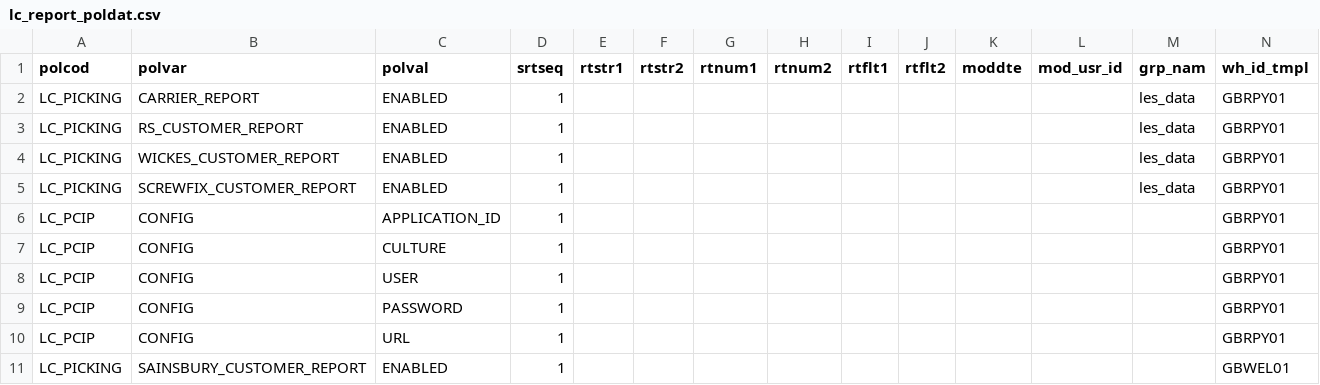
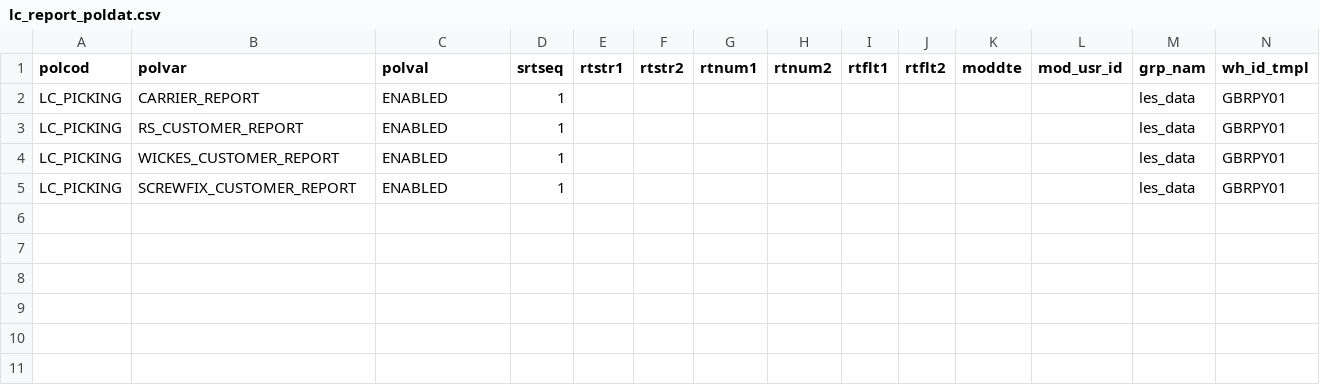
Before and after one commit to Starware/stw-kn-gb01-dev, a CSV file: les/db/data/load/base/safetoload/poldat/lc_report_poldat.csv, drawn as a sheet; the diff names each change by its address in the sheet, - before the commit and + after, or states it on an @@ line.

```diff
--- a/les/db/data/load/base/safetoload/poldat/lc_report_poldat.csv
+++ b/les/db/data/load/base/safetoload/poldat/lc_report_poldat.csv
-row 6: LC_PCIP | CONFIG | APPLICATION_ID | 1 |  |  |  |  |  |  |  |  |  | GBRPY01
-row 7: LC_PCIP | CONFIG | CULTURE | 1 |  |  |  |  |  |  |  |  |  | GBRPY01
-row 8: LC_PCIP | CONFIG | USER | 1 |  |  |  |  |  |  |  |  |  | GBRPY01
-row 9: LC_PCIP | CONFIG | PASSWORD | 1 |  |  |  |  |  |  |  |  |  | GBRPY01
-row 10: LC_PCIP | CONFIG | URL | 1 |  |  |  |  |  |  |  |  |  | GBRPY01
-row 11: LC_PICKING | SAINSBURY_CUSTOMER_REPORT | ENABLED | 1 |  |  |  |  |  |  |  |  |  | GBWEL01
```
Also changed, not shown: les/db/data/load/base/bootstraponly/rpt_config/lc_rpt_config.csv, 1 other file.
